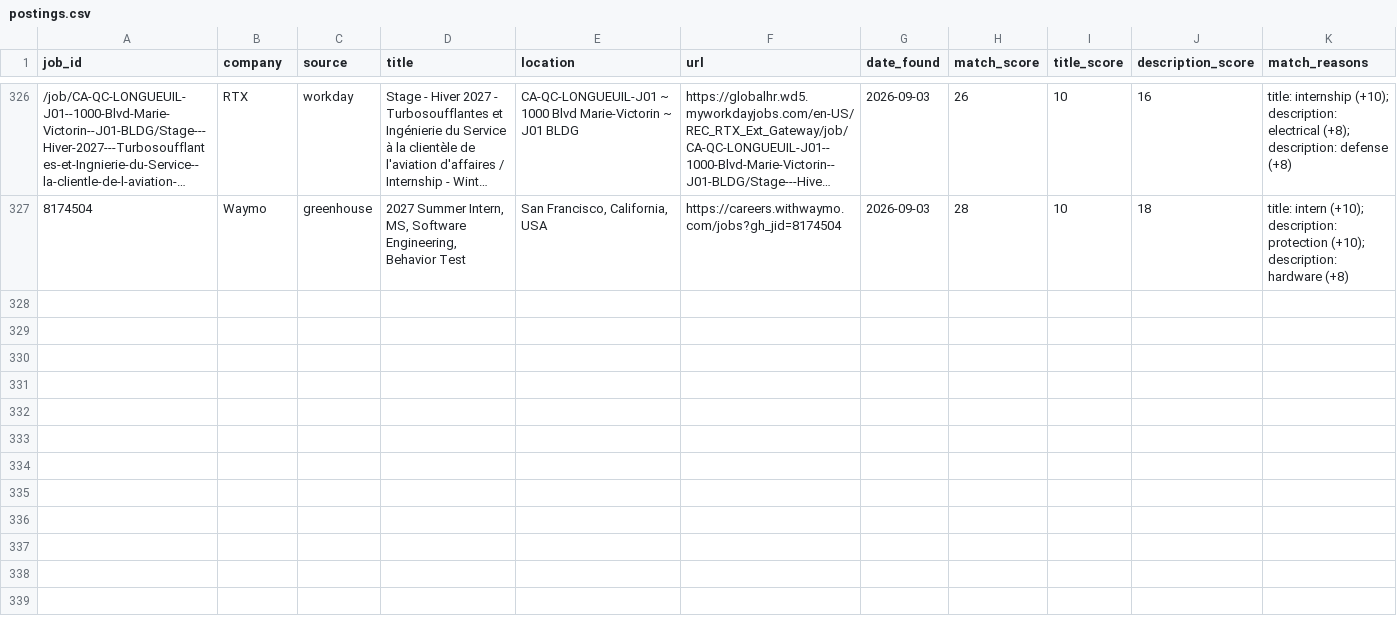
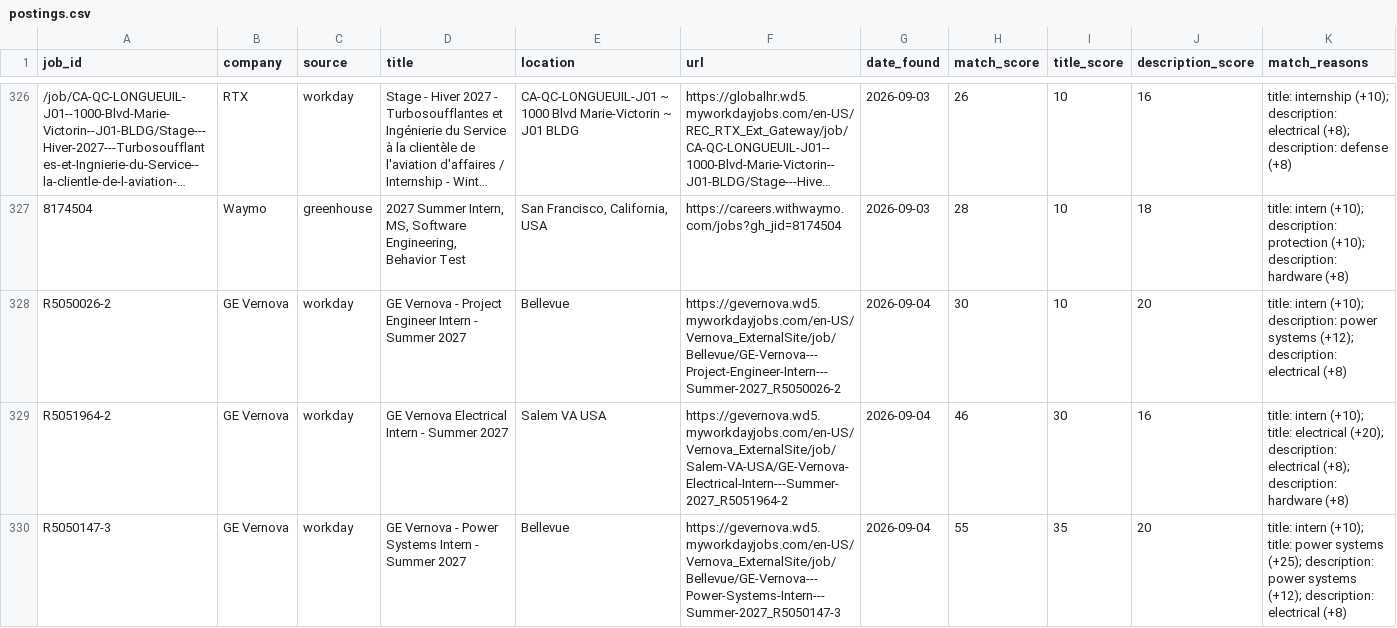
Before and after one commit to brendan-cant-code/job-scraper, a CSV file: data/postings.csv, drawn as a sheet; only a part is shown, gaps mark what is left out; long unchanged cells end in …; the diff covers the shown part only; the diff names each change by its address in the sheet, - before the commit and + after, or states it on an @@ line.

```diff
--- a/data/postings.csv
+++ b/data/postings.csv
+row 328: R5050026-2 | GE Vernova | workday | GE Vernova - Project Engineer Intern - Summer 2027 | Bellevue | https://gevernova.wd5.myworkdayjobs.com/en-US/Vernova_ExternalSite/job/Bellevue/GE-Vernova---Project-Engineer-Intern---Summer-2027_R5050026-2 | 2026-09-04 | 30 | 10 | 20 | title: intern (+10); description: power systems (+12); description: electrical (+8)
+row 329: R5051964-2 | GE Vernova | workday | GE Vernova Electrical Intern - Summer 2027 | Salem VA USA | https://gevernova.wd5.myworkdayjobs.com/en-US/Vernova_ExternalSite/job/Salem-VA-USA/GE-Vernova-Electrical-Intern---Summer-2027_R5051964-2 | 2026-09-04 | 46 | 30 | 16 | title: intern (+10); title: electrical (+20); description: electrical (+8); description: hardware (+8)
+row 330: R5050147-3 | GE Vernova | workday | GE Vernova - Power Systems Intern - Summer 2027 | Bellevue | https://gevernova.wd5.myworkdayjobs.com/en-US/Vernova_ExternalSite/job/Bellevue/GE-Vernova---Power-Systems-Intern---Summer-2027_R5050147-3 | 2026-09-04 | 55 | 35 | 20 | title: intern (+10); title: power systems (+25); description: power systems (+12); description: electrical (+8)
```
Also changed, not shown: 7 added rows elsewhere in this file.
